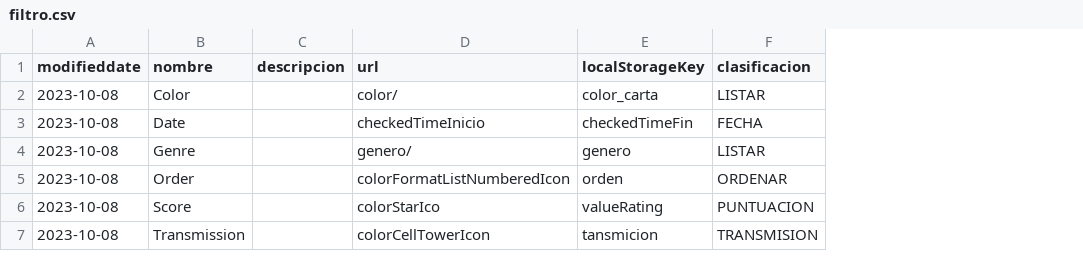
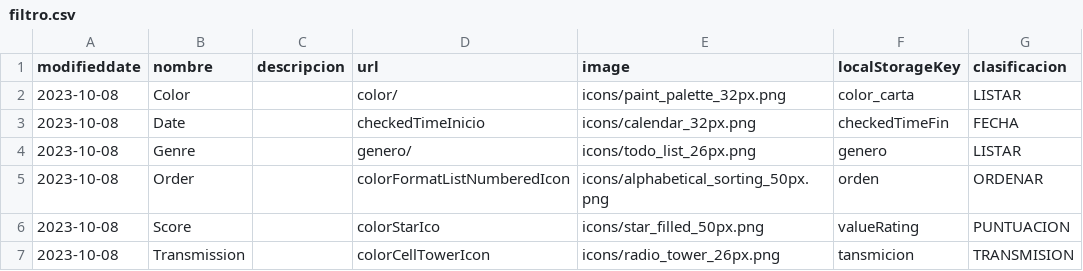
Before and after one commit to EricMannalich/catalog_series, a CSV file: bd_backup/filtro.csv, drawn as a sheet; the diff names each change by its address in the sheet, - before the commit and + after, or states it on an @@ line.

Commit message:
icons filter

```diff
--- a/bd_backup/filtro.csv
+++ b/bd_backup/filtro.csv
+column E (image), rows 2-7: icons/paint_palette_32px.png | icons/calendar_32px.png | icons/todo_list_26px.png | icons/alphabetical_sorting_50px.png | icons/star_filled_50px.png | icons/radio_tower_26px.png
```
Also changed, not shown: 2 other files.
